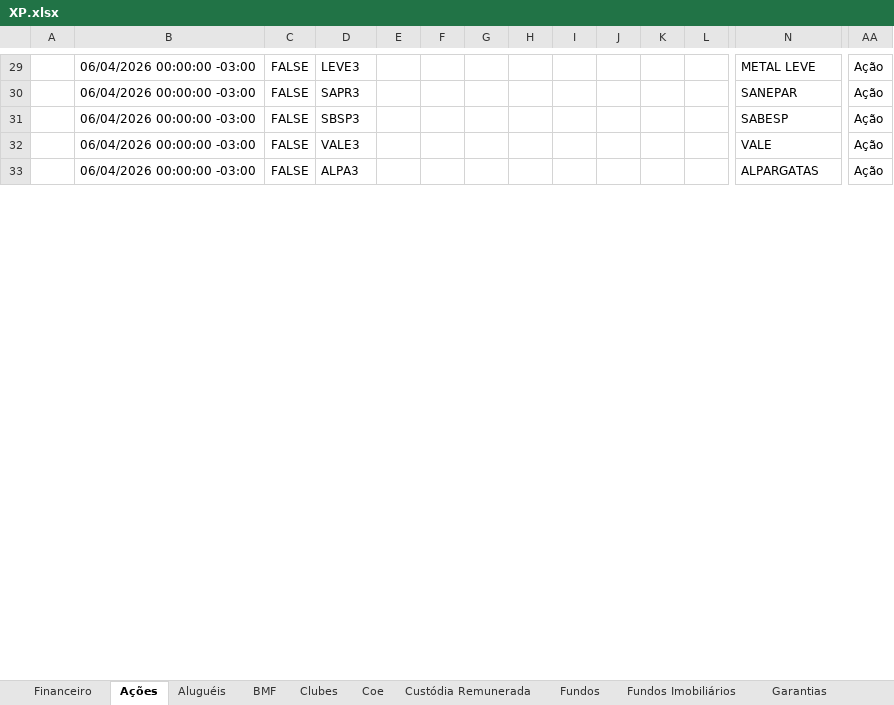
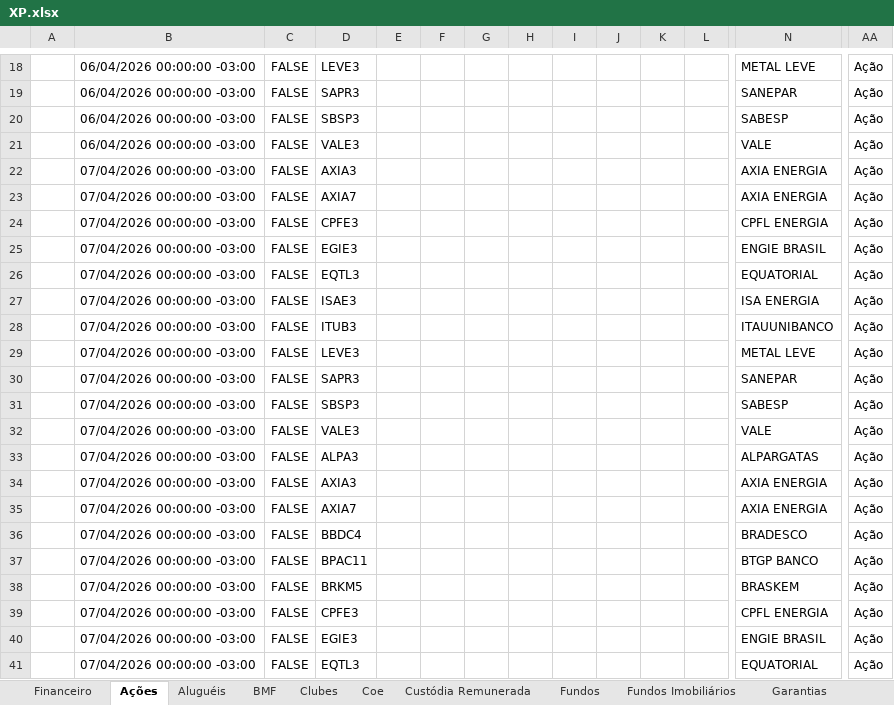
Before and after one commit to AloacaoMWealth/alocationmwealth, an Excel workbook: posicoes/XP.xlsx, sheet Ações, drawn as a sheet; only a part is shown, gaps mark what is left out; values as stored, in another font and other column widths than the file's, no borders; rows hold the shown columns only; the diff covers the shown part only; the diff names each change by its address in the sheet, - before the commit and + after, or states it on an @@ line.

```diff
--- a/posicoes/XP.xlsx (sheet Ações)
+++ b/posicoes/XP.xlsx (sheet Ações)
+row 22:  | 07/04/2026 00:00:00 -03:00 | FALSE | AXIA3 |  |  |  |  |  |  |  |  | AXIA ENERGIA | Ação
+row 23:  | 07/04/2026 00:00:00 -03:00 | FALSE | AXIA7 |  |  |  |  |  |  |  |  | AXIA ENERGIA | Ação
+row 24:  | 07/04/2026 00:00:00 -03:00 | FALSE | CPFE3 |  |  |  |  |  |  |  |  | CPFL ENERGIA | Ação
+row 25:  | 07/04/2026 00:00:00 -03:00 | FALSE | EGIE3 |  |  |  |  |  |  |  |  | ENGIE BRASIL | Ação
+row 26:  | 07/04/2026 00:00:00 -03:00 | FALSE | EQTL3 |  |  |  |  |  |  |  |  | EQUATORIAL | Ação
+row 27:  | 07/04/2026 00:00:00 -03:00 | FALSE | ISAE3 |  |  |  |  |  |  |  |  | ISA ENERGIA | Ação
+row 28:  | 07/04/2026 00:00:00 -03:00 | FALSE | ITUB3 |  |  |  |  |  |  |  |  | ITAUUNIBANCO | Ação
+row 29:  | 07/04/2026 00:00:00 -03:00 | FALSE | LEVE3 |  |  |  |  |  |  |  |  | METAL LEVE | Ação
+row 30:  | 07/04/2026 00:00:00 -03:00 | FALSE | SAPR3 |  |  |  |  |  |  |  |  | SANEPAR | Ação
+row 31:  | 07/04/2026 00:00:00 -03:00 | FALSE | SBSP3 |  |  |  |  |  |  |  |  | SABESP | Ação
+row 32:  | 07/04/2026 00:00:00 -03:00 | FALSE | VALE3 |  |  |  |  |  |  |  |  | VALE | Ação
-B33: 06/04/2026 00:00:00 -03:00
+B33: 07/04/2026 00:00:00 -03:00
+row 34:  | 07/04/2026 00:00:00 -03:00 | FALSE | AXIA3 |  |  |  |  |  |  |  |  | AXIA ENERGIA | Ação
+row 35:  | 07/04/2026 00:00:00 -03:00 | FALSE | AXIA7 |  |  |  |  |  |  |  |  | AXIA ENERGIA | Ação
+row 36:  | 07/04/2026 00:00:00 -03:00 | FALSE | BBDC4 |  |  |  |  |  |  |  |  | BRADESCO | Ação
+row 37:  | 07/04/2026 00:00:00 -03:00 | FALSE | BPAC11 |  |  |  |  |  |  |  |  | BTGP BANCO | Ação
+row 38:  | 07/04/2026 00:00:00 -03:00 | FALSE | BRKM5 |  |  |  |  |  |  |  |  | BRASKEM | Ação
+row 39:  | 07/04/2026 00:00:00 -03:00 | FALSE | CPFE3 |  |  |  |  |  |  |  |  | CPFL ENERGIA | Ação
+row 40:  | 07/04/2026 00:00:00 -03:00 | FALSE | EGIE3 |  |  |  |  |  |  |  |  | ENGIE BRASIL | Ação
+row 41:  | 07/04/2026 00:00:00 -03:00 | FALSE | EQTL3 |  |  |  |  |  |  |  |  | EQUATORIAL | Ação
```
Also changed, not shown: 121 added rows, 140 removed rows, 7 moved rows and 19 edited cells elsewhere in this sheet, sheet Renda Fixa, sheet Fundos, sheet Proventos Fundo Imob, sheet Fundos Imobiliários, sheet Proventos, sheet Financeiro, 5 more sheets, posicoes/BTG.xlsx, 1 other file.
